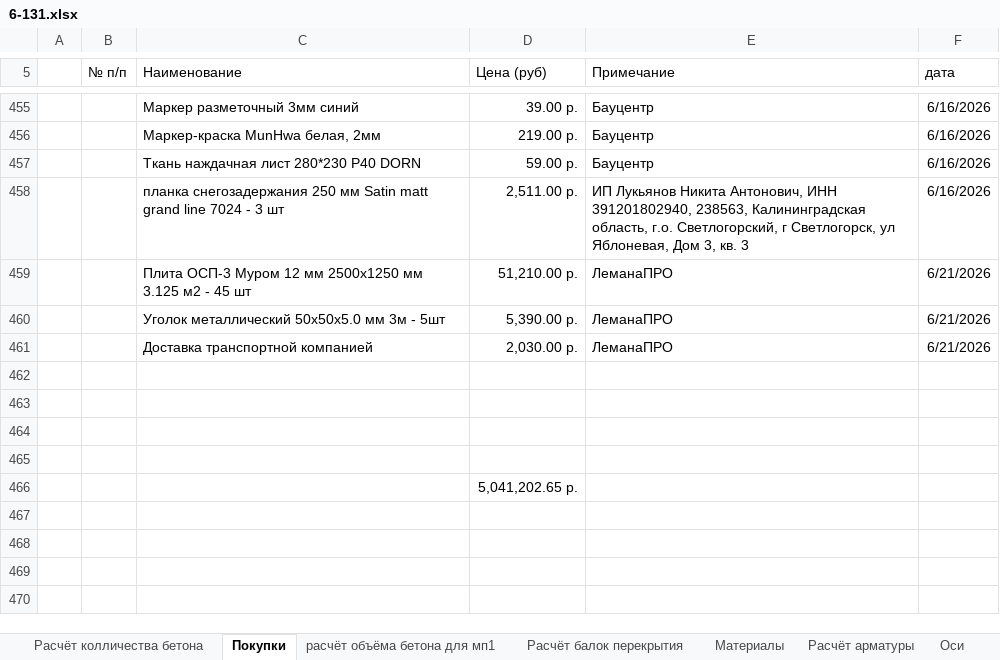
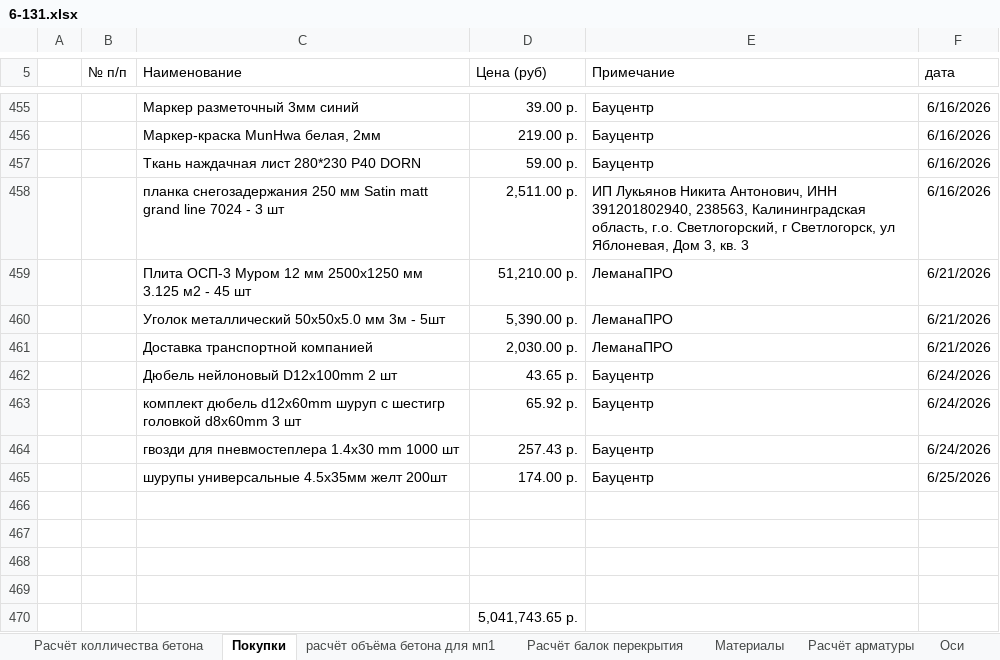
Before and after one commit to zip1982b/my_home, an Excel workbook: 6-131.xlsx, sheet Покупки, drawn as a sheet; only a part is shown, gaps mark what is left out; values as stored, in another font and other column widths than the file's, no borders; table styles not drawn; addresses are those after the commit; the diff names each change by its address in the sheet, - before the commit and + after, or states it on an @@ line.

Commit message:
покупки

```diff
--- a/6-131.xlsx (sheet Покупки)
+++ b/6-131.xlsx (sheet Покупки)
+row 462:  |  | Дюбель нейлоновый D12x100mm 2 шт | 43.65 р. | Бауцентр | 6/24/2026
+row 463:  |  | комплект дюбель d12x60mm шуруп с шестигр головкой d8x60mm 3 шт | 65.92 р. | Бауцентр | 6/24/2026
+row 464:  |  | гвозди для пневмостеплера 1.4x30 mm 1000 шт | 257.43 р. | Бауцентр | 6/24/2026
+row 465:  |  | шурупы универсальные 4.5х35мм желт 200шт | 174.00 р. | Бауцентр | 6/25/2026
-D470 (Цена (руб)): 5,041,202.65 р.
+D470 (Цена (руб)): 5,041,743.65 р.
```
